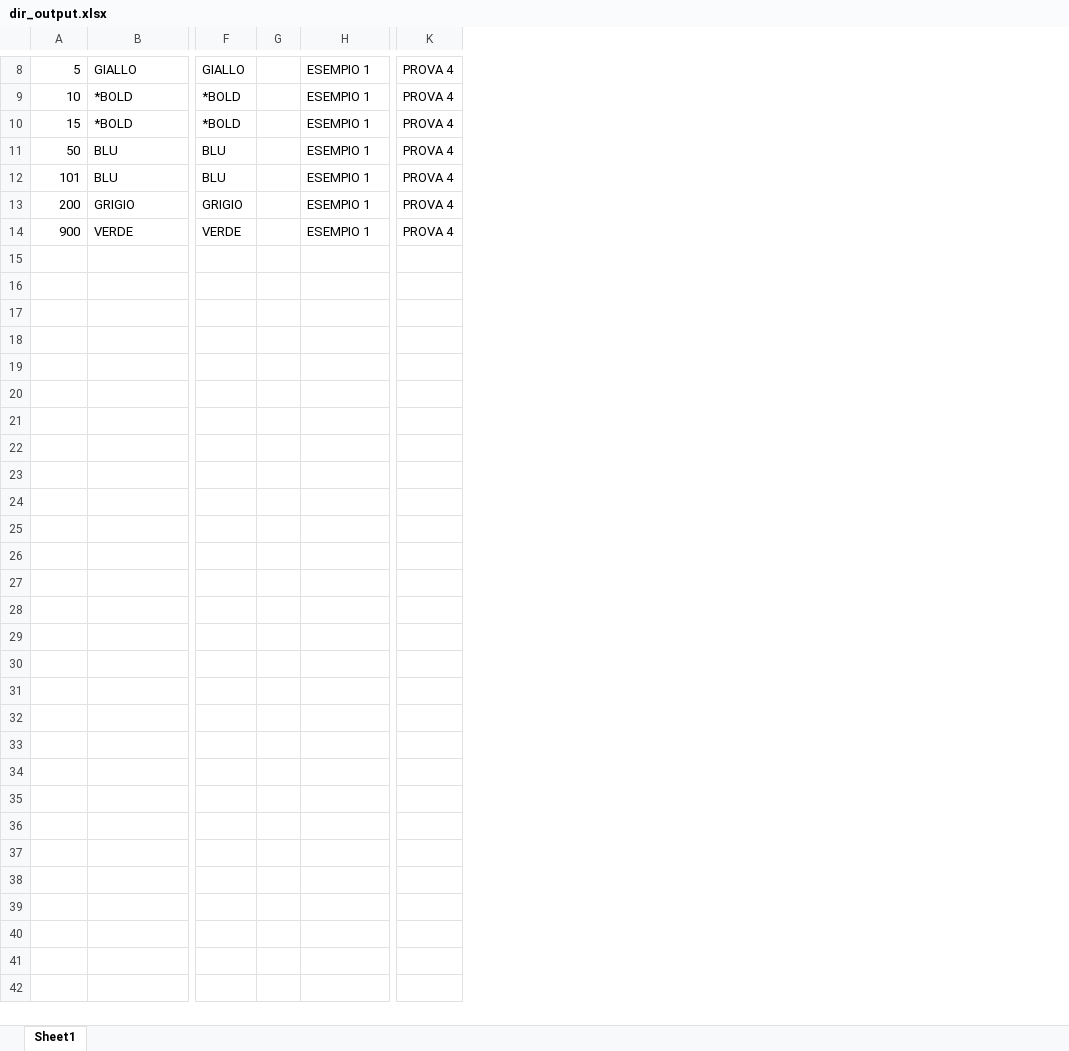
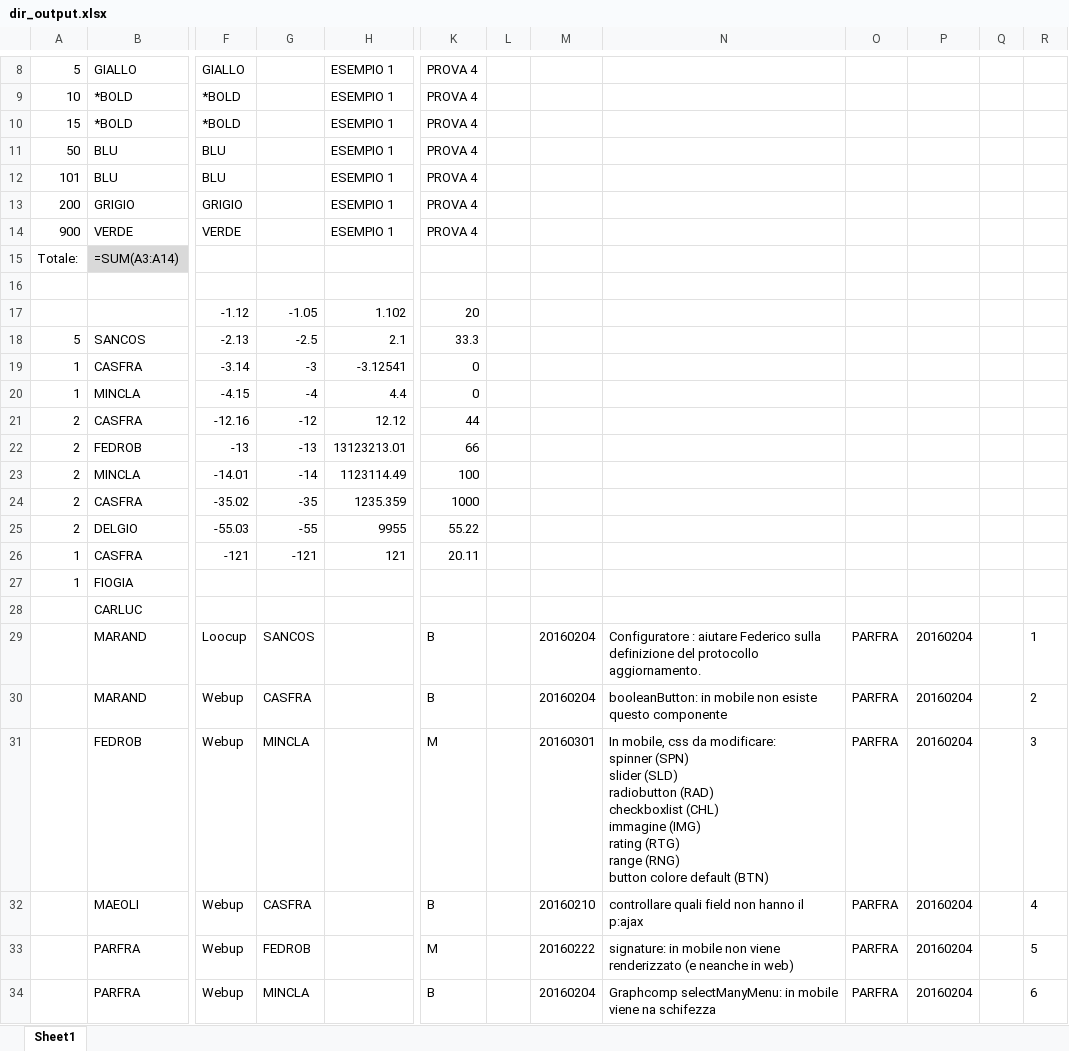
Before and after one commit to MauroWB/JXLS-Main-Rep, an Excel workbook: src/main/resources/excel/dir_output.xlsx, sheet Sheet1, drawn as a sheet; only a part is shown, gaps mark what is left out; values as stored, in another font and other column widths than the file's, no borders; formulas without a stored value are shown as written; removed rows and columns are numbered as before the commit, all else as after; rows hold the shown columns only; ↵ is a line break in a cell; the diff covers the shown part only; the diff names each change by its address in the sheet, - before the commit and + after, or states it on an @@ line.

```diff
--- a/src/main/resources/excel/dir_output.xlsx (sheet Sheet1)
+++ b/src/main/resources/excel/dir_output.xlsx (sheet Sheet1)
-column G, empty
+column G, empty
+column L, empty
+column M, empty
+column N, empty
+column O, empty
+column P, empty
+column Q, empty
+column R, empty
+row 15: Totale: | =SUM(A3:A14)
+row 16: (empty)
+row 17:  |  | -1.12 | -1.05 | 1.102 | 20
+row 18: 5 | SANCOS | -2.13 | -2.5 | 2.1 | 33.3
+row 19: 1 | CASFRA | -3.14 | -3 | -3.12541 | 0
+row 20: 1 | MINCLA | -4.15 | -4 | 4.4 | 0
+row 21: 2 | CASFRA | -12.16 | -12 | 12.12 | 44
+row 22: 2 | FEDROB | -13 | -13 | 13123213.01 | 66
+row 23: 2 | MINCLA | -14.01 | -14 | 1123114.49 | 100
+row 24: 2 | CASFRA | -35.02 | -35 | 1235.359 | 1000
+row 25: 2 | DELGIO | -55.03 | -55 | 9955 | 55.22
+row 26: 1 | CASFRA | -121 | -121 | 121 | 20.11
+row 27: 1 | FIOGIA
+row 28:  | CARLUC
+row 29:  | MARAND | Loocup | SANCOS |  | B |  | 20160204 | Configuratore : aiutare Federico sulla definizione del protocollo aggiornamento. | PARFRA | 20160204 |  | 1
+row 30:  | MARAND | Webup | CASFRA |  | B |  | 20160204 | booleanButton: in mobile non esiste questo componente | PARFRA | 20160204 |  | 2
+row 31:  | FEDROB | Webup | MINCLA |  | M |  | 20160301 | In mobile, css da modificare: ↵ spinner (SPN) ↵ slider (SLD) ↵ radiobutton (RAD) ↵ checkboxlist (CHL) ↵ immagine (IMG) ↵ rating (RTG) ↵ range (RNG) ↵ button colore default (BTN) | PARFRA | 20160204 |  | 3
+row 32:  | MAEOLI | Webup | CASFRA |  | B |  | 20160210 | controllare quali field non hanno il p:ajax | PARFRA | 20160204 |  | 4
+row 33:  | PARFRA | Webup | FEDROB |  | M |  | 20160222 | signature: in mobile non viene renderizzato (e neanche in web) | PARFRA | 20160204 |  | 5
+row 34:  | PARFRA | Webup | MINCLA |  | B |  | 20160204 | Graphcomp selectManyMenu: in mobile viene na schifezza | PARFRA | 20160204 |  | 6
```
Also changed, not shown: 24 added rows and 1 edited cell elsewhere in this sheet, src/main/resources/excel/cpc_output.xlsx, src/main/resources/excel/cpcauto_output.xlsx, 24 other files.
